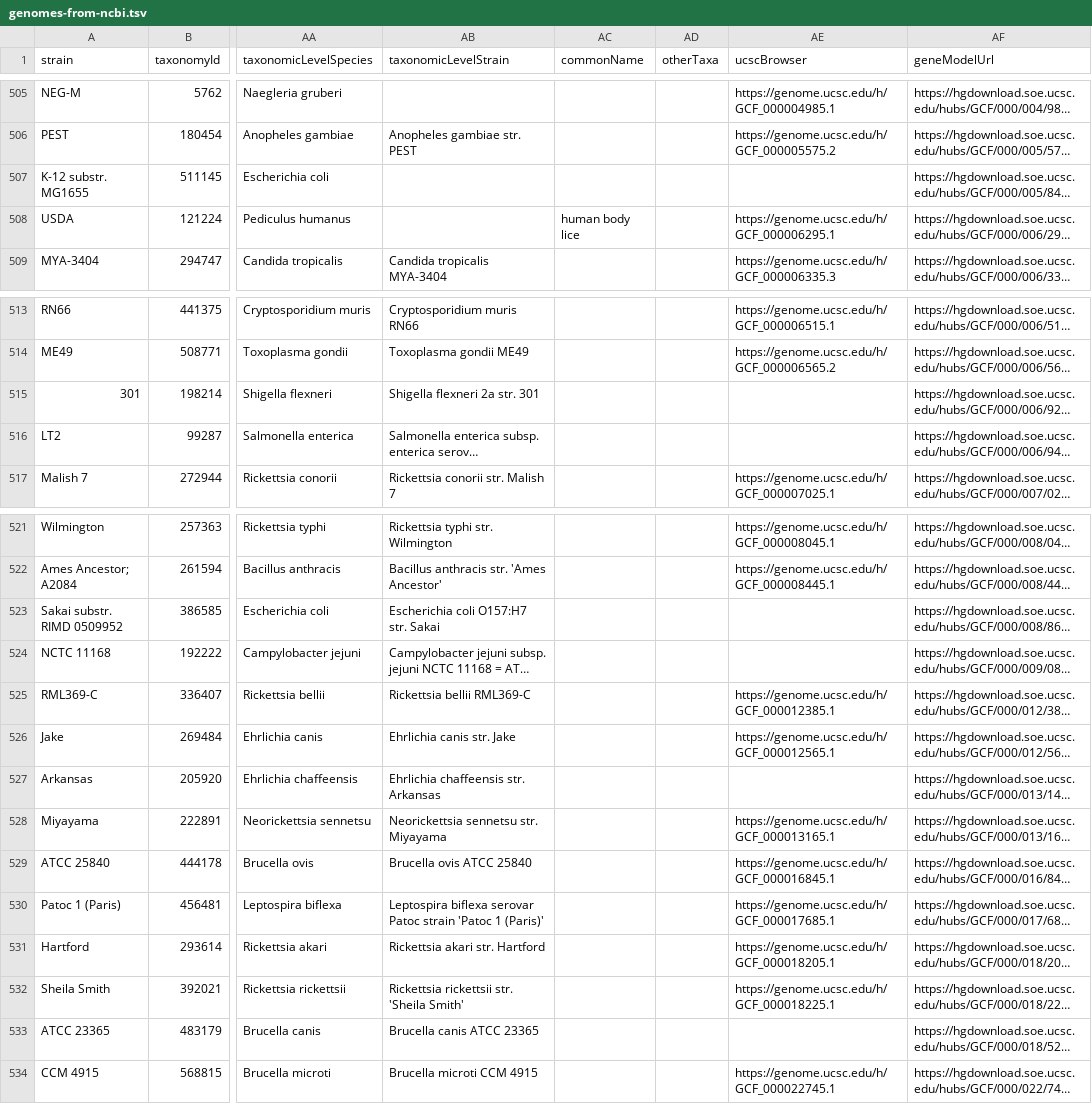
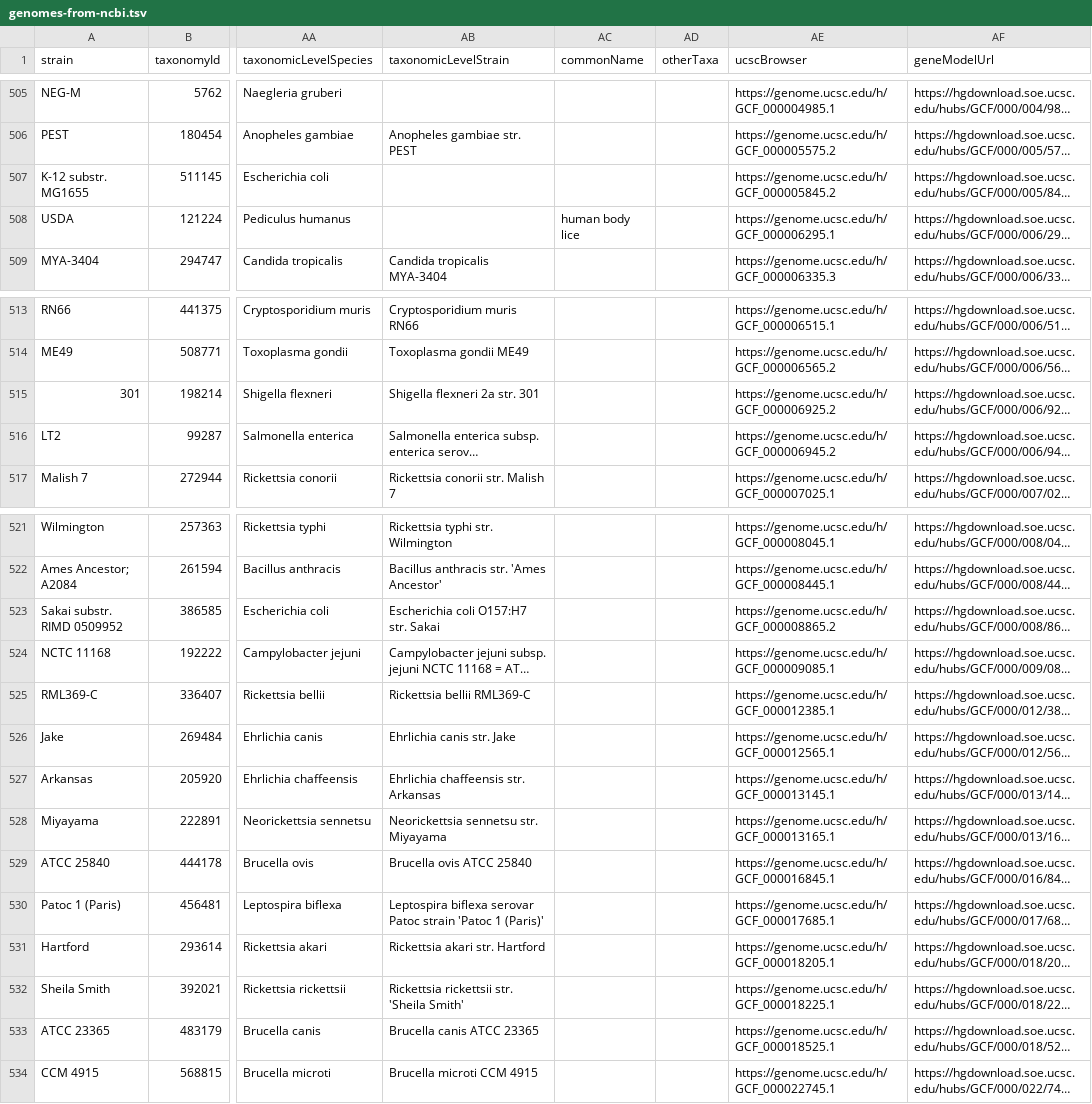
Before and after one commit to galaxyproject/brc-analytics, a TSV file: catalog/build/intermediate/genomes-from-ncbi.tsv, drawn as a sheet; only a part is shown, gaps mark what is left out; long unchanged cells end in …; the diff names each change by its address in the sheet, - before the commit and + after, or states it on an @@ line.

Commit message:
feat: all seqs in ucsc brc hub

```diff
--- a/catalog/build/intermediate/genomes-from-ncbi.tsv
+++ b/catalog/build/intermediate/genomes-from-ncbi.tsv
-AE507 (ucscBrowser): (empty)
+AE507 (ucscBrowser): https://genome.ucsc.edu/h/GCF_000005845.2
-AE515 (ucscBrowser): (empty)
+AE515 (ucscBrowser): https://genome.ucsc.edu/h/GCF_000006925.2
-AE516 (ucscBrowser): (empty)
+AE516 (ucscBrowser): https://genome.ucsc.edu/h/GCF_000006945.2
-AE523 (ucscBrowser): (empty)
+AE523 (ucscBrowser): https://genome.ucsc.edu/h/GCF_000008865.2
-AE524 (ucscBrowser): (empty)
+AE524 (ucscBrowser): https://genome.ucsc.edu/h/GCF_000009085.1
-AE527 (ucscBrowser): (empty)
+AE527 (ucscBrowser): https://genome.ucsc.edu/h/GCF_000013145.1
-AE533 (ucscBrowser): (empty)
+AE533 (ucscBrowser): https://genome.ucsc.edu/h/GCF_000018525.1
```
Also changed, not shown: catalog/build/intermediate/outbreak-taxonomy-mapping.tsv, 4 other files.
